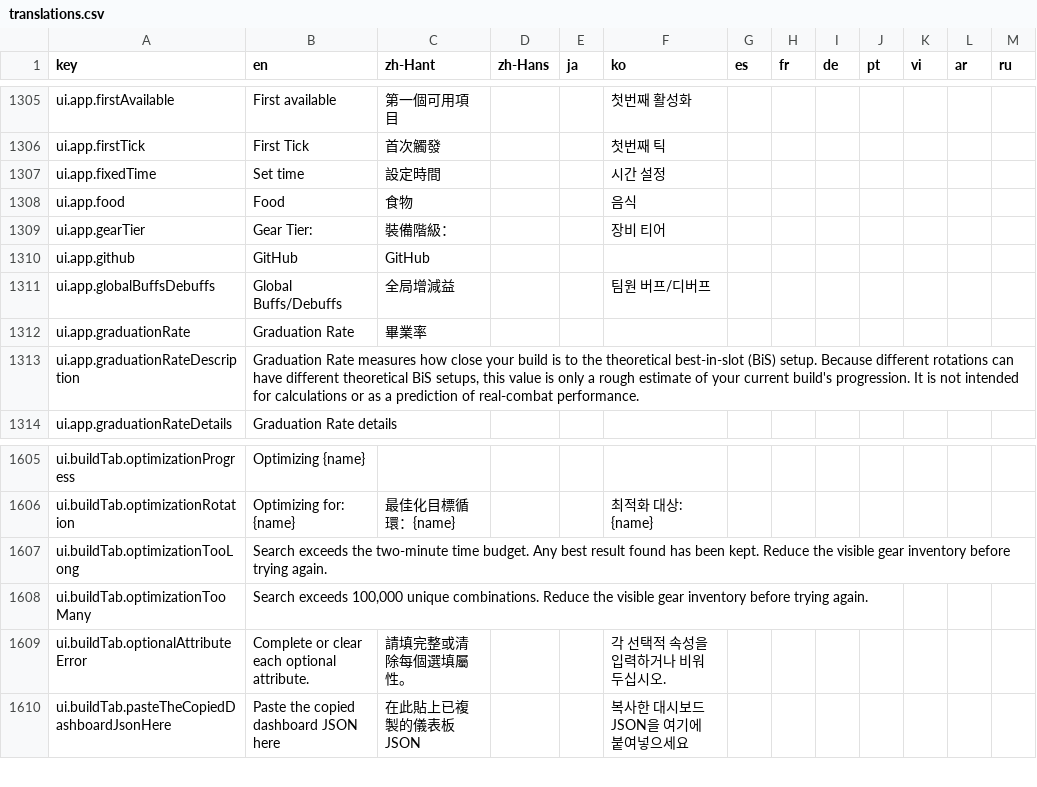
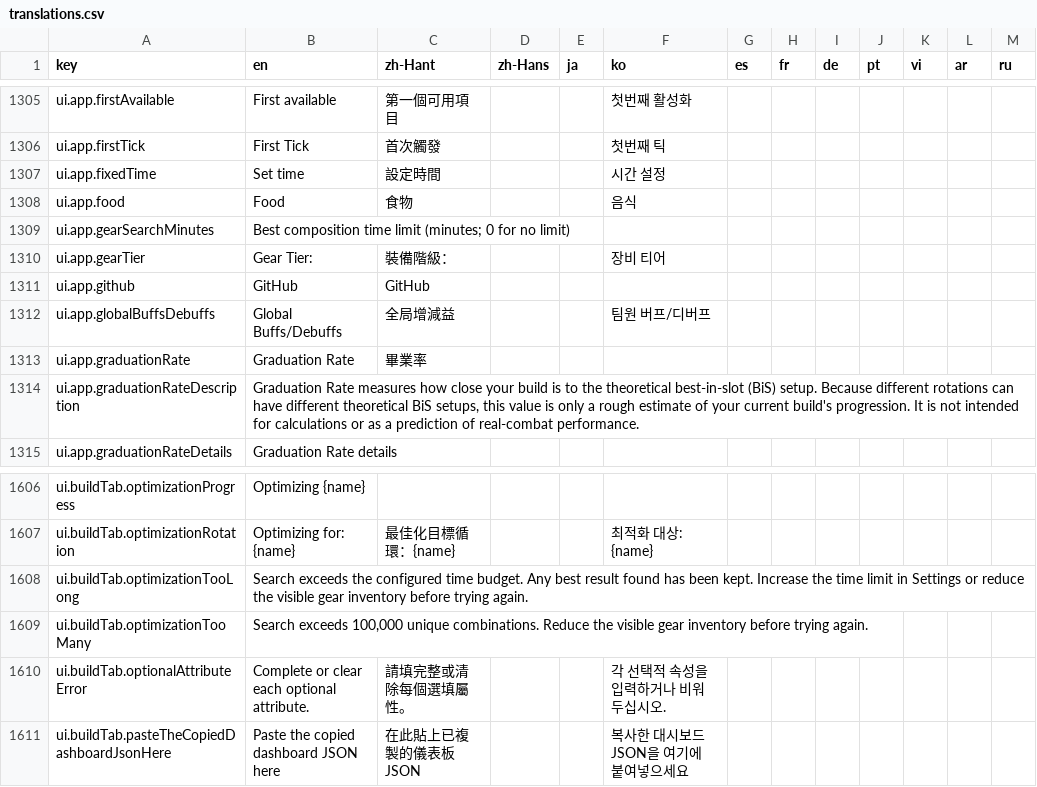
Before and after one commit to DanielW8088/where-builds-meet, a CSV file: locales/translations.csv, drawn as a sheet; only a part is shown, gaps mark what is left out.

Commit message:
Make composition search time configurable and release Wings
Allow saved search budgets, including unlimited runs, and make Wings available without the preview label.

```diff
--- a/locales/translations.csv
+++ b/locales/translations.csv
@@ -1308,2 +1308,3 @@ ui.app.fixedTime,Set time,設定時間,,,시간 설정,,,,,,,
 ui.app.food,Food,食物,,,음식,,,,,,,
+ui.app.gearSearchMinutes,Best composition time limit (minutes; 0 for no limit),,,,,,,,,,,
 ui.app.gearTier,Gear Tier:,裝備階級：,,,장비 티어,,,,,,,
@@ -1606,3 +1607,3 @@ ui.buildTab.optimizationProgress,Optimizing {name},,,,,,,,,,,
 ui.buildTab.optimizationRotation,Optimizing for: {name},最佳化目標循環：{name},,,최적화 대상: {name},,,,,,,
-ui.buildTab.optimizationTooLong,Search exceeds the two-minute time budget. Any best result found has been kept. Reduce the visible gear inventory before trying again.,,,,,,,,,,,
+ui.buildTab.optimizationTooLong,Search exceeds the configured time budget. Any best result found has been kept. Increase the time limit in Settings or reduce the visible gear inventory before trying again.,,,,,,,,,,,
 ui.buildTab.optimizationTooMany,"Search exceeds 100,000 unique combinations. Reduce the visible gear inventory before trying again.",,,,,,,,,,,
```
Also changed, not shown: 13 other files.
